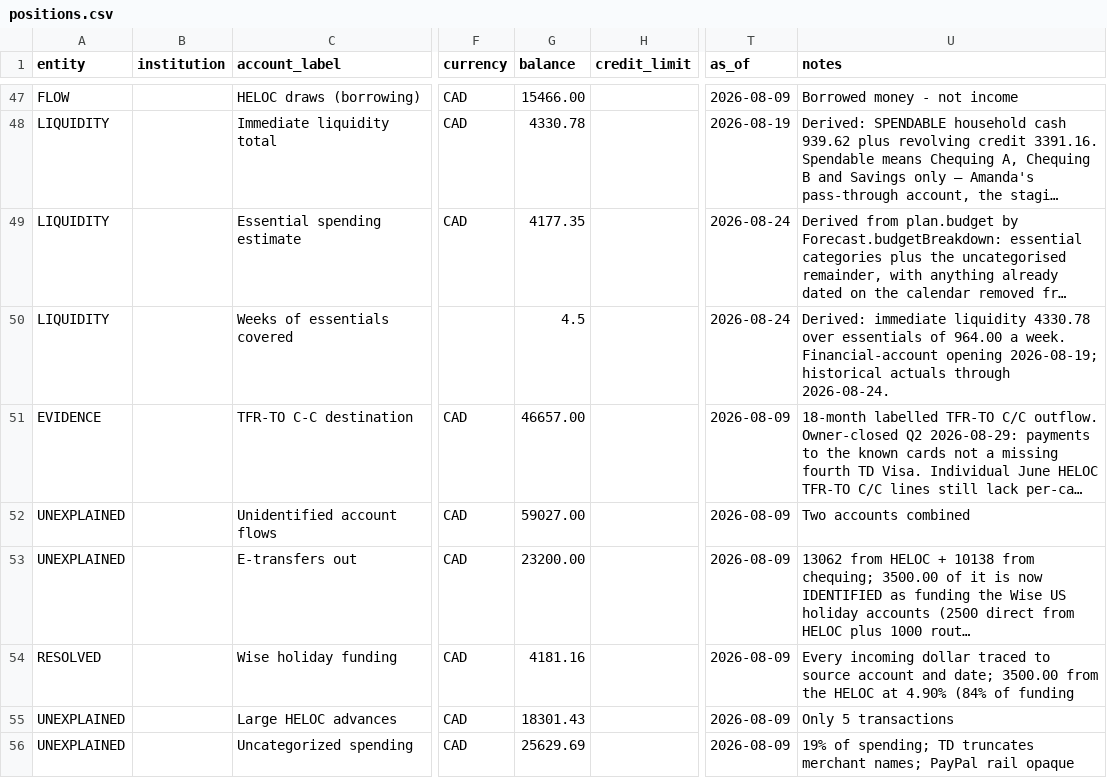
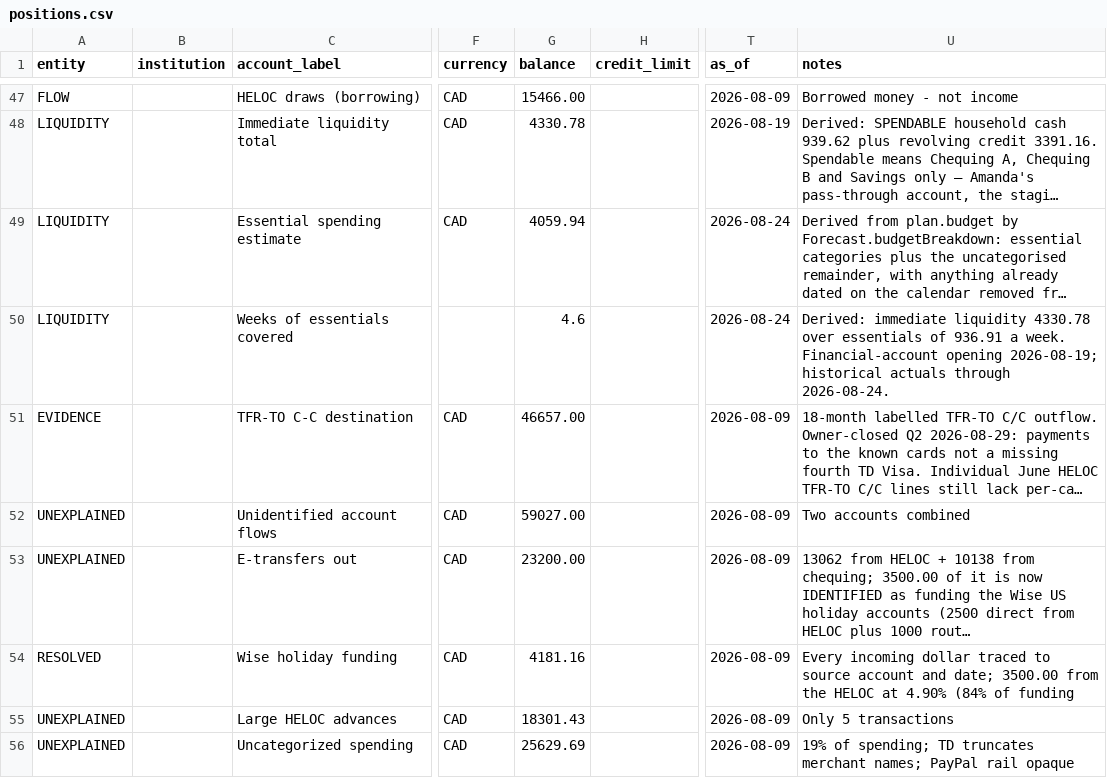
Before and after one commit to tc5v5s64ym-sketch/Atlas-Financial, a CSV file: docs/positions.csv, drawn as a sheet; only a part is shown, gaps mark what is left out; long unchanged cells end in …; the diff names each change by its address in the sheet, - before the commit and + after, or states it on an @@ line.

```diff
--- a/docs/positions.csv
+++ b/docs/positions.csv
-G49 (balance): 4177.35
+G49 (balance): 4059.94
-G50 (balance): 4.5
+G50 (balance): 4.6
-U50 (notes): …essentials of 964.00 a week.…
+U50 (notes): …essentials of 936.91 a week.…
```
